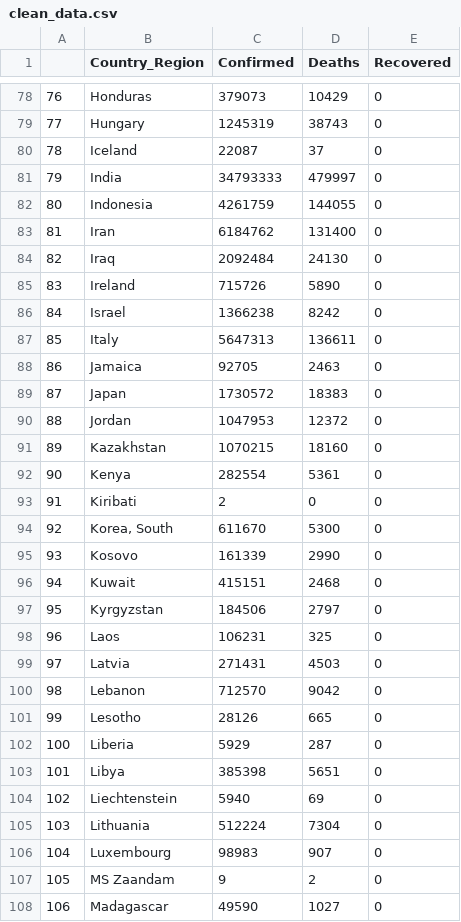
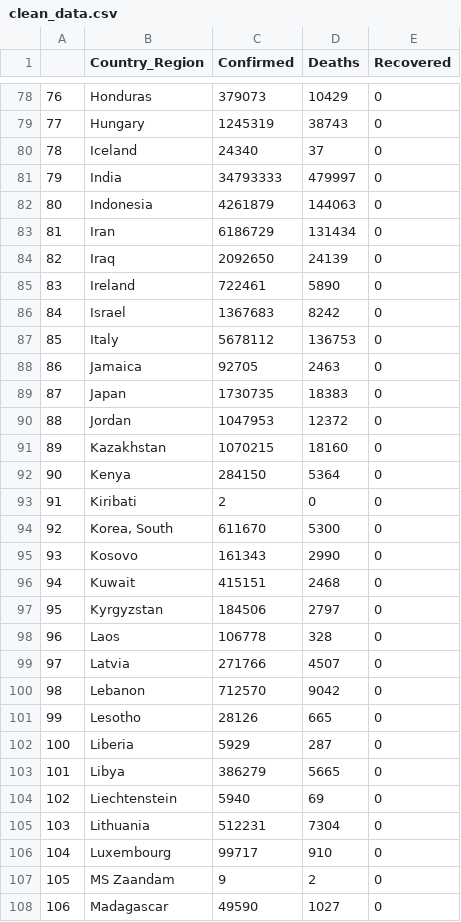
Before and after one commit to a-curious-coder/covid-dashboard, a CSV file: clean_data.csv, drawn as a sheet; only a part is shown, gaps mark what is left out; the diff covers the shown part only.

```diff
--- a/clean_data.csv
+++ b/clean_data.csv
@@ -79,22 +79,22 @@
 77,Hungary,1245319,38743,0
-78,Iceland,22087,37,0
+78,Iceland,24340,37,0
 79,India,34793333,479997,0
-80,Indonesia,4261759,144055,0
-81,Iran,6184762,131400,0
-82,Iraq,2092484,24130,0
-83,Ireland,715726,5890,0
-84,Israel,1366238,8242,0
-85,Italy,5647313,136611,0
+80,Indonesia,4261879,144063,0
+81,Iran,6186729,131434,0
+82,Iraq,2092650,24139,0
+83,Ireland,722461,5890,0
+84,Israel,1367683,8242,0
+85,Italy,5678112,136753,0
 86,Jamaica,92705,2463,0
-87,Japan,1730572,18383,0
+87,Japan,1730735,18383,0
 88,Jordan,1047953,12372,0
 89,Kazakhstan,1070215,18160,0
-90,Kenya,282554,5361,0
+90,Kenya,284150,5364,0
 91,Kiribati,2,0,0
 92,"Korea, South",611670,5300,0
-93,Kosovo,161339,2990,0
+93,Kosovo,161343,2990,0
 94,Kuwait,415151,2468,0
 95,Kyrgyzstan,184506,2797,0
-96,Laos,106231,325,0
-97,Latvia,271431,4503,0
+96,Laos,106778,328,0
+97,Latvia,271766,4507,0
 98,Lebanon,712570,9042,0
@@ -102,6 +102,6 @@
 100,Liberia,5929,287,0
-101,Libya,385398,5651,0
+101,Libya,386279,5665,0
 102,Liechtenstein,5940,69,0
-103,Lithuania,512224,7304,0
-104,Luxembourg,98983,907,0
+103,Lithuania,512231,7304,0
+104,Luxembourg,99717,910,0
 105,MS Zaandam,9,2,0
```
Also changed, not shown: 113 edited cells elsewhere in this file, 8 other files.
